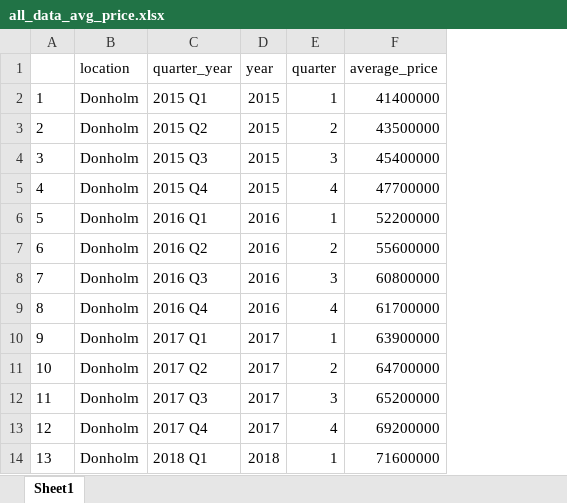
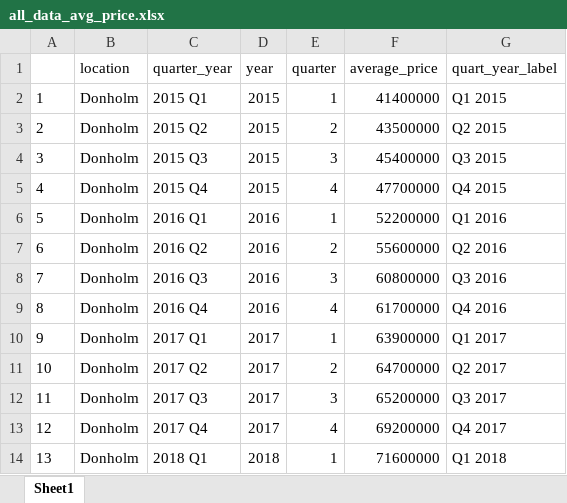
Before and after one commit to wokech/shiny_app_dev, an Excel workbook: hass_land_price_app/hass_land_price_app/all_data_avg_price.xlsx, sheet Sheet1, drawn as a sheet; only a part is shown; values as stored, in another font and other column widths than the file's, no borders; the diff names each change by its address in the sheet, - before the commit and + after, or states it on an @@ line.

```diff
--- a/hass_land_price_app/hass_land_price_app/all_data_avg_price.xlsx (sheet Sheet1)
+++ b/hass_land_price_app/hass_land_price_app/all_data_avg_price.xlsx (sheet Sheet1)
+column G (quart_year_label), rows 2-14: Q1 2015 | Q2 2015 | Q3 2015 | Q4 2015 | Q1 2016 | Q2 2016 | Q3 2016 | Q4 2016 | Q1 2017 | Q2 2017 | Q3 2017 | Q4 2017 | Q1 2018
```
Also changed, not shown: hass_land_price_app/hass_land_price_app/all_data_avg_price_data.xlsx, hass_land_price_app/hass_land_price_app/all_data_locations.xlsx, 20 other files.
